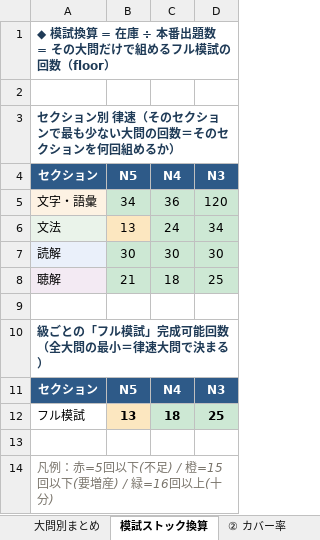
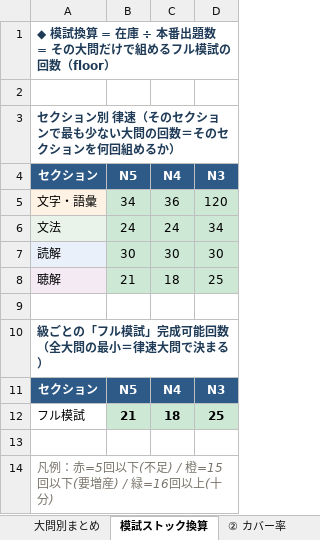
Before and after one commit to JinKato2020/safa-JLPT, an Excel workbook: memory/在庫・模試ストックまとめ.xlsx, sheet 模試ストック換算, drawn as a sheet; values as stored, in another font and other column widths than the file's, no borders; the diff names each change by its address in the sheet, - before the commit and + after, or states it on an @@ line.

```diff
--- a/memory/在庫・模試ストックまとめ.xlsx (sheet 模試ストック換算)
+++ b/memory/在庫・模試ストックまとめ.xlsx (sheet 模試ストック換算)
-B6 (N5): 13
+B6 (N5): 24
-B6 fill: #FCE7C0
+B6 fill: #CDE8D4
-B12 (N5): 13
+B12 (N5): 21
-B12 fill: #FCE7C0
+B12 fill: #CDE8D4
```
Also changed, not shown: sheet 大問別まとめ, other sheet tabs, 18 other files.
